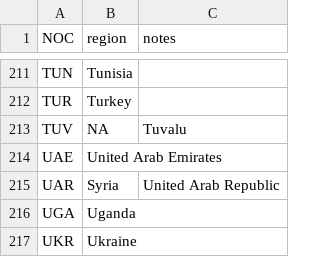
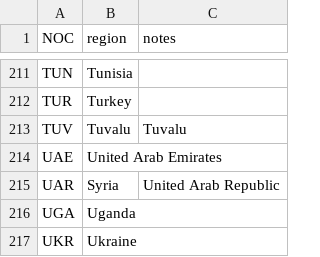
Before and after one commit to PolySpeedRunners/PerformanceOlympicsINF8808, a CSV file: src/assets/data/noc_regions.csv, drawn as a sheet; only a part is shown, gaps mark what is left out.

```diff
--- a/src/assets/data/noc_regions.csv
+++ b/src/assets/data/noc_regions.csv
@@ -212,3 +212,3 @@ TUN,Tunisia,
 TUR,Turkey,
-TUV,NA,Tuvalu
+TUV,Tuvalu,Tuvalu
 UAE,United Arab Emirates,
```
Also changed, not shown: 2 other files.
